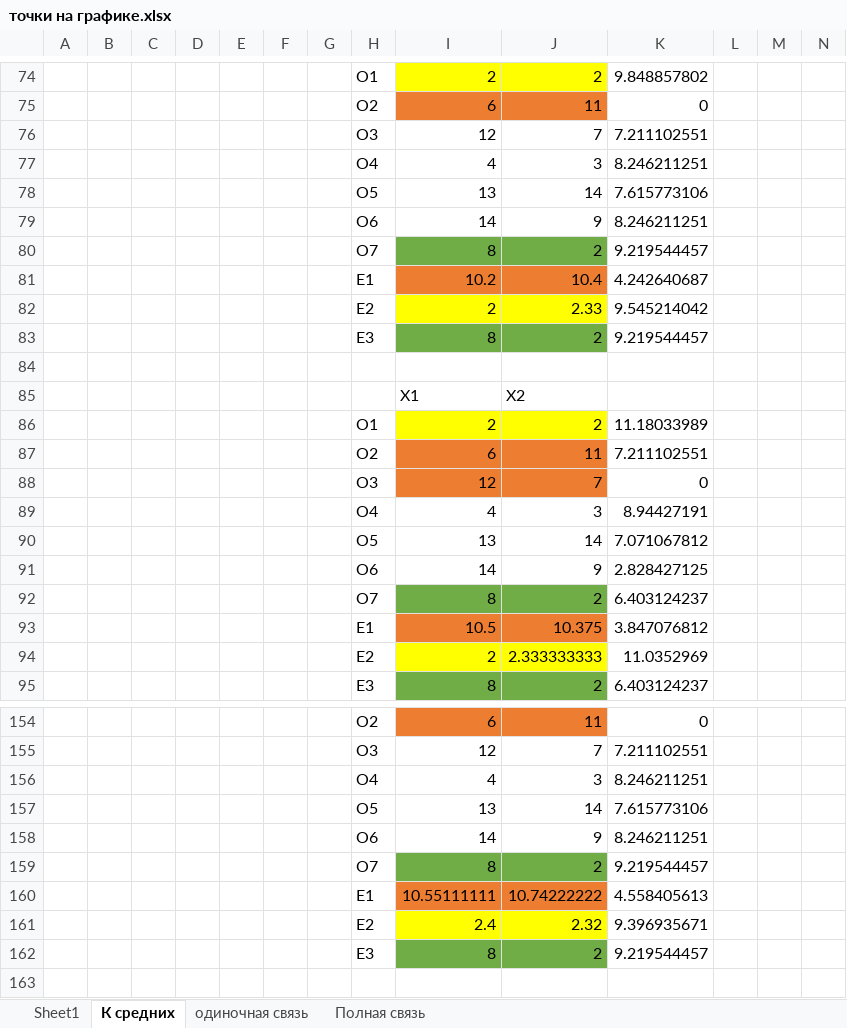
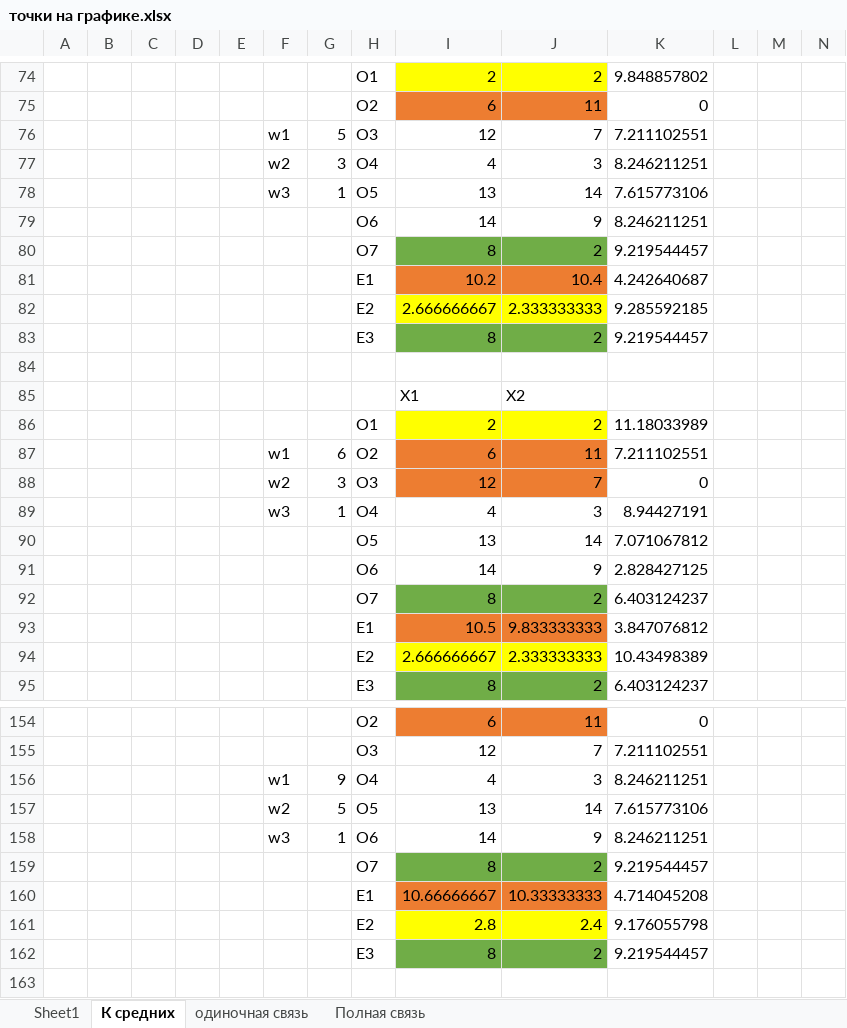
Before and after one commit to mmonastyrskiy/7_sem, an Excel workbook: Многомерный анализ и прогнозирование/точки на графике.xlsx, sheet К средних, drawn as a sheet; only a part is shown, gaps mark what is left out; values as stored, in another font and other column widths than the file's, no borders; charts and pictures not drawn; removed rows and columns are numbered as before the commit, all else as after; rows hold the shown columns only; the diff covers the shown part only; the diff names each change by its address in the sheet, - before the commit and + after, or states it on an @@ line.

Commit message:
Домашова

```diff
--- a/Многомерный анализ и прогнозирование/точки на графике.xlsx (sheet К средних)
+++ b/Многомерный анализ и прогнозирование/точки на графике.xlsx (sheet К средних)
-F76: (empty)
+F76: w1
-G76: (empty)
+G76: 5
-F77: (empty)
+F77: w2
-G77: (empty)
+G77: 3
-F78: (empty)
+F78: w3
-G78: (empty)
+G78: 1
-row 82:  |  |  |  |  |  |  | E2 | 2 | 2.33 | 9.545214042
+row 82:  |  |  |  |  |  |  | E2 | 2.666666667 | 2.333333333 | 9.285592185
-F87: (empty)
+F87: w1
-G87: (empty)
+G87: 6
-F88: (empty)
+F88: w2
-G88: (empty)
+G88: 3
-F89: (empty)
+F89: w3
-G89: (empty)
+G89: 1
-J93: 10.375
+J93: 9.833333333
-I94: 2
+I94: 2.666666667
-K94: 11.0352969
+K94: 10.43498389
-F156: (empty)
+F156: w1
-G156: (empty)
+G156: 9
-F157: (empty)
+F157: w2
-G157: (empty)
+G157: 5
-F158: (empty)
+F158: w3
-G158: (empty)
+G158: 1
-row 160:  |  |  |  |  |  |  | E1 | 10.55111111 | 10.74222222 | 4.558405613
-row 161:  |  |  |  |  |  |  | E2 | 2.4 | 2.32 | 9.396935671
+row 160:  |  |  |  |  |  |  | E1 | 10.66666667 | 10.33333333 | 4.714045208
+row 161:  |  |  |  |  |  |  | E2 | 2.8 | 2.4 | 9.176055798
```
Also changed, not shown: 14 added rows, 14 removed rows and 84 edited cells elsewhere in this sheet, charts or pictures.
